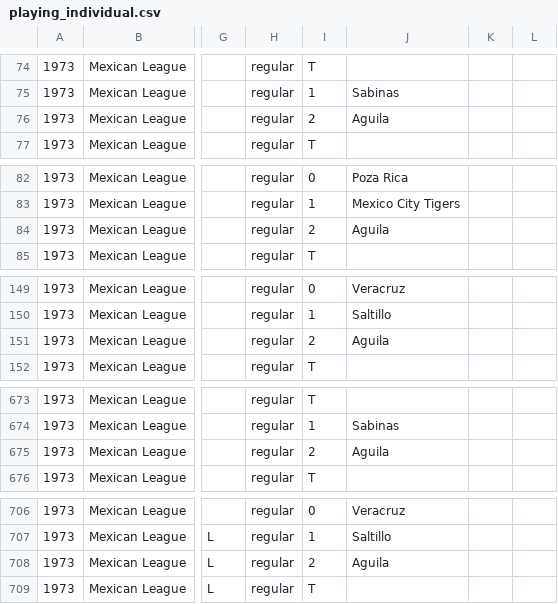
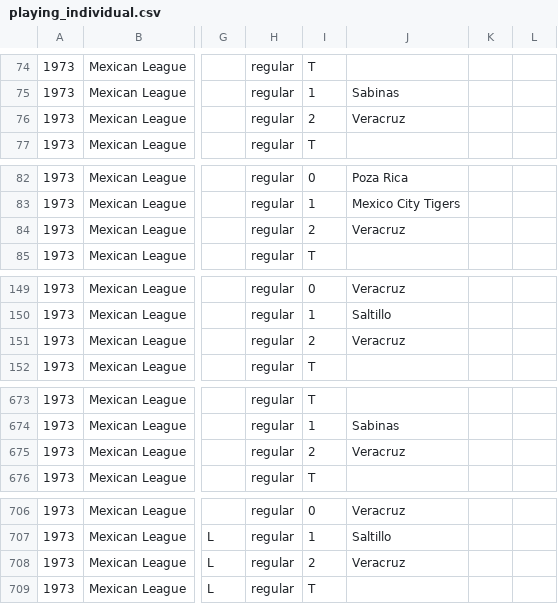
Before and after one commit to doc22940/minoraverages, a CSV file: processed/1974TSN/playing_individual.csv, drawn as a sheet; only a part is shown, gaps mark what is left out; the diff names each change by its address in the sheet, - before the commit and + after, or states it on an @@ line.

```diff
--- a/processed/1974TSN/playing_individual.csv
+++ b/processed/1974TSN/playing_individual.csv
-J76: Aguila
+J76: Veracruz
-J84: Aguila
+J84: Veracruz
-J151: Aguila
+J151: Veracruz
-J675: Aguila
+J675: Veracruz
-J708: Aguila
+J708: Veracruz
```
Also changed, not shown: 6 other files.
